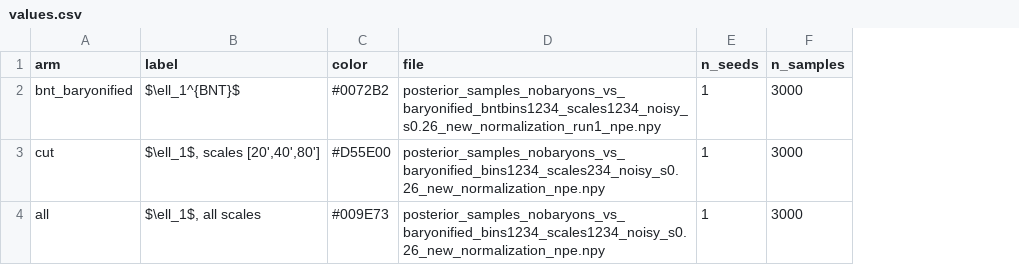
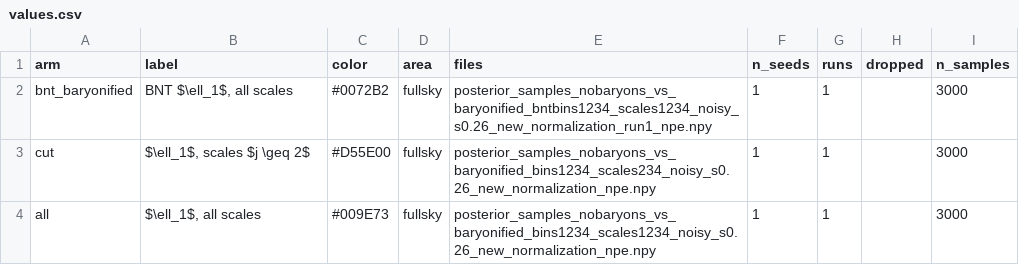
Before and after one commit to AndreasTersenov/bar_impact, a CSV file: paper/figures/hos_bnt_l1_vs_scale_cut/values.csv, drawn as a sheet; only a part is shown; addresses are those after the commit; the diff names each change by its address in the sheet, - before the commit and + after, or states it on an @@ line.

```diff
--- a/paper/figures/hos_bnt_l1_vs_scale_cut/values.csv
+++ b/paper/figures/hos_bnt_l1_vs_scale_cut/values.csv
+column D (area), rows 2-4: all fullsky
+column G (runs), rows 2-4: all 1
+column H (dropped), empty
-E1: file
+E1: files
-B2 (label): $\ell_1^{BNT}$
+B2 (label): BNT $\ell_1$, all scales
-B3 (label): $\ell_1$, scales [20',40',80']
+B3 (label): $\ell_1$, scales $j \geq 2$
```
Also changed, not shown: paper/figures/bnt_flagship_embedding_matched_c460/values.csv, paper/figures/bnt_flagship_matched_c460_pooled/values.csv, 31 other files.
